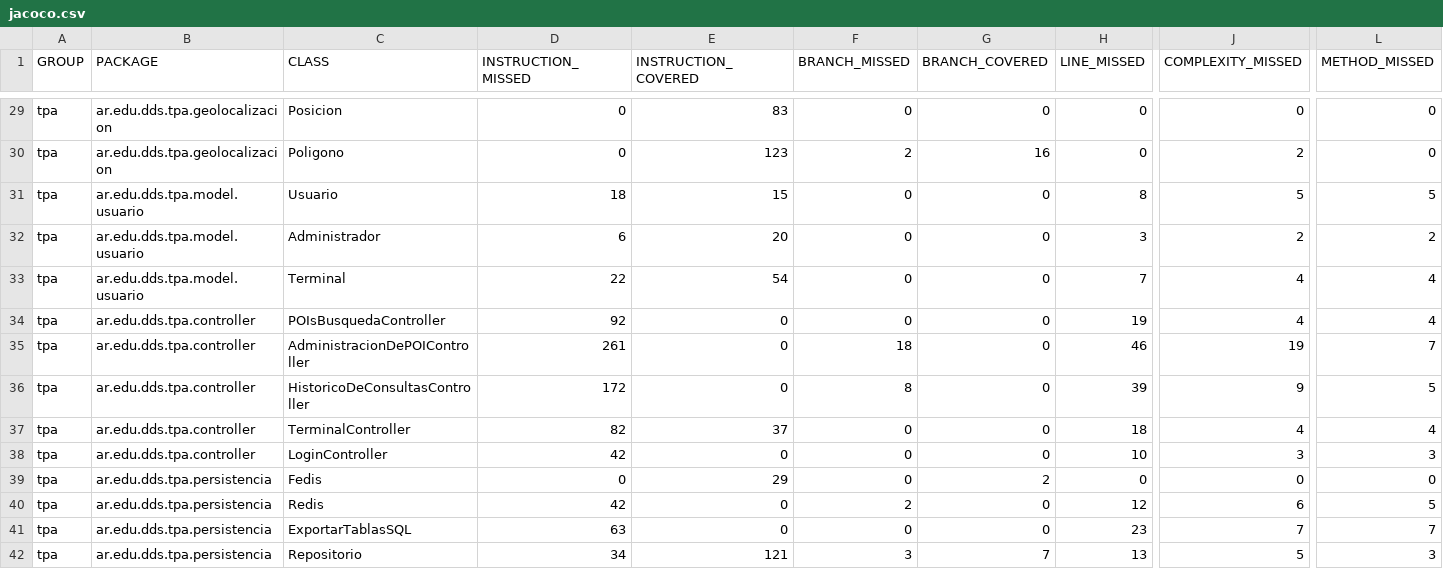
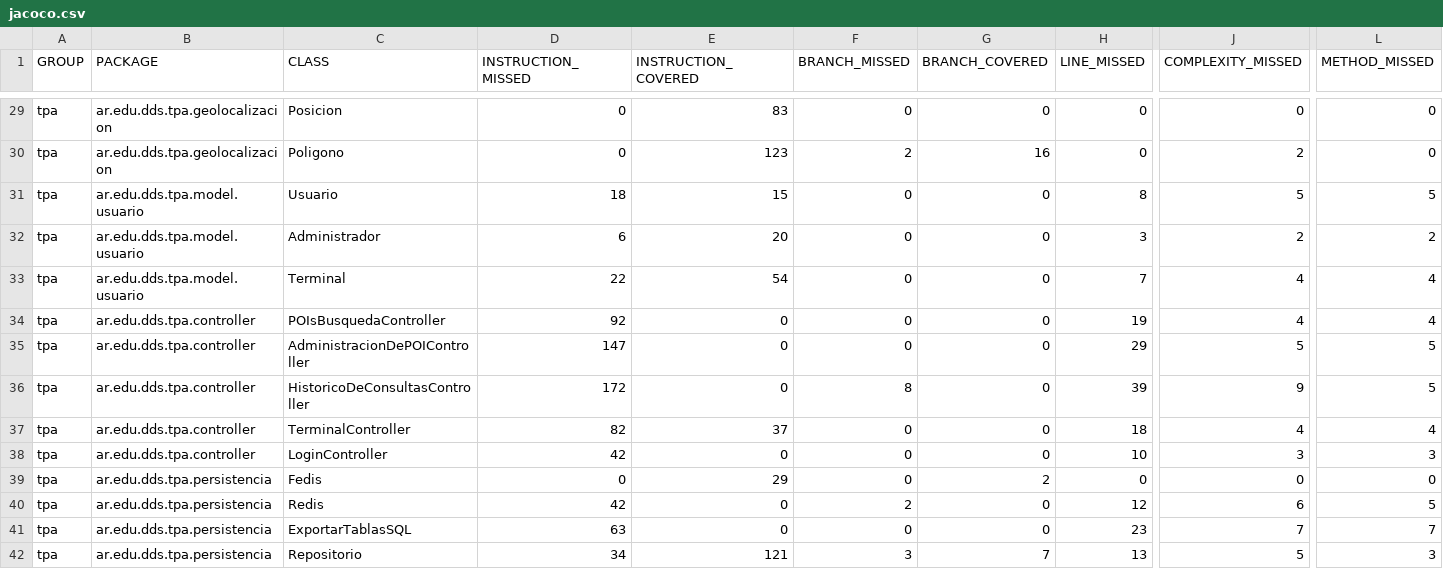
Before and after one commit to fede-fernandez/-Java-TPDDS2016, a CSV file: jacoco.csv, drawn as a sheet; only a part is shown, gaps mark what is left out; the diff names each change by its address in the sheet, - before the commit and + after, or states it on an @@ line.

```diff
--- a/jacoco.csv
+++ b/jacoco.csv
-D35 (INSTRUCTION_MISSED): 261
+D35 (INSTRUCTION_MISSED): 147
-F35 (BRANCH_MISSED): 18
+F35 (BRANCH_MISSED): 0
-H35 (LINE_MISSED): 46
+H35 (LINE_MISSED): 29
-J35 (COMPLEXITY_MISSED): 19
+J35 (COMPLEXITY_MISSED): 5
-L35 (METHOD_MISSED): 7
+L35 (METHOD_MISSED): 5
```
Also changed, not shown: 9 other files.
